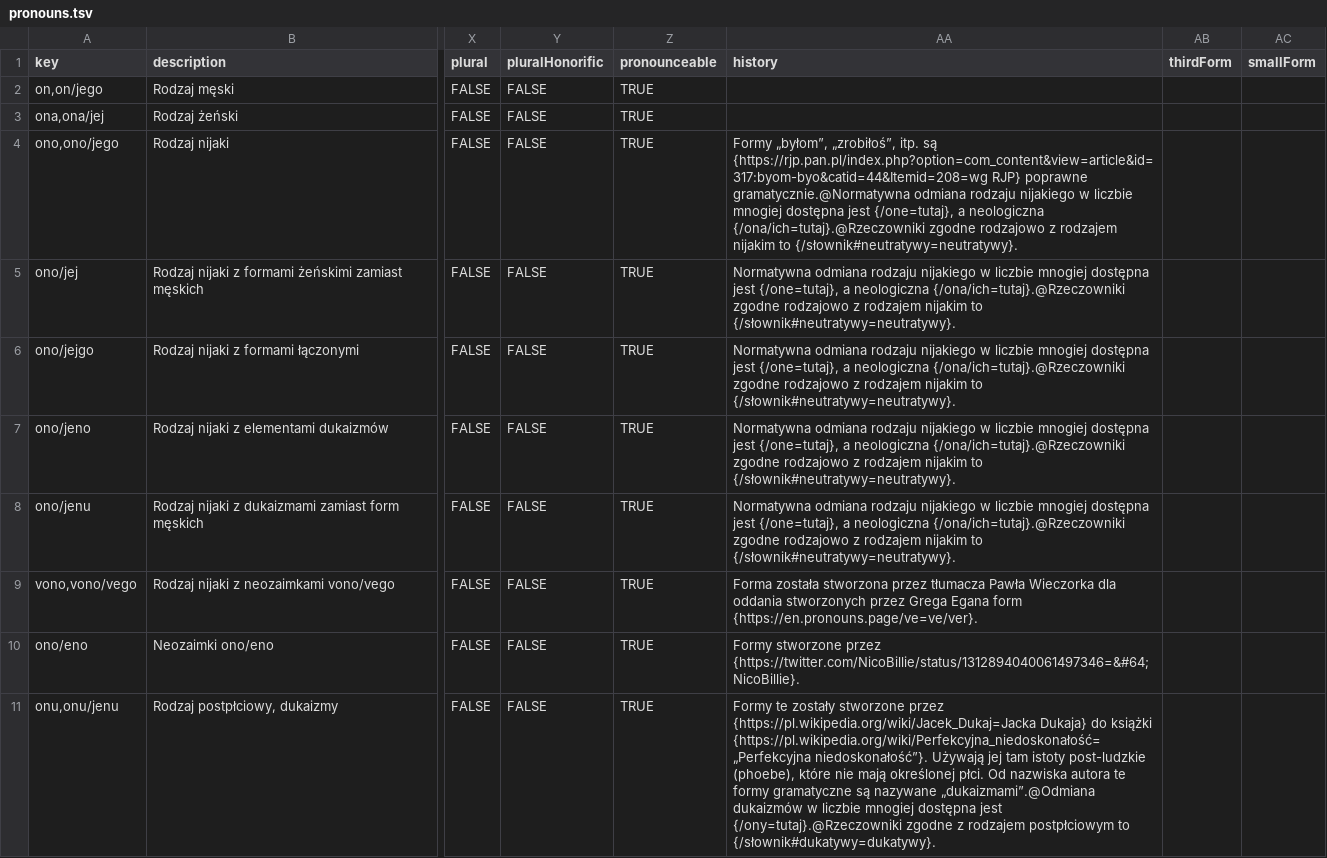
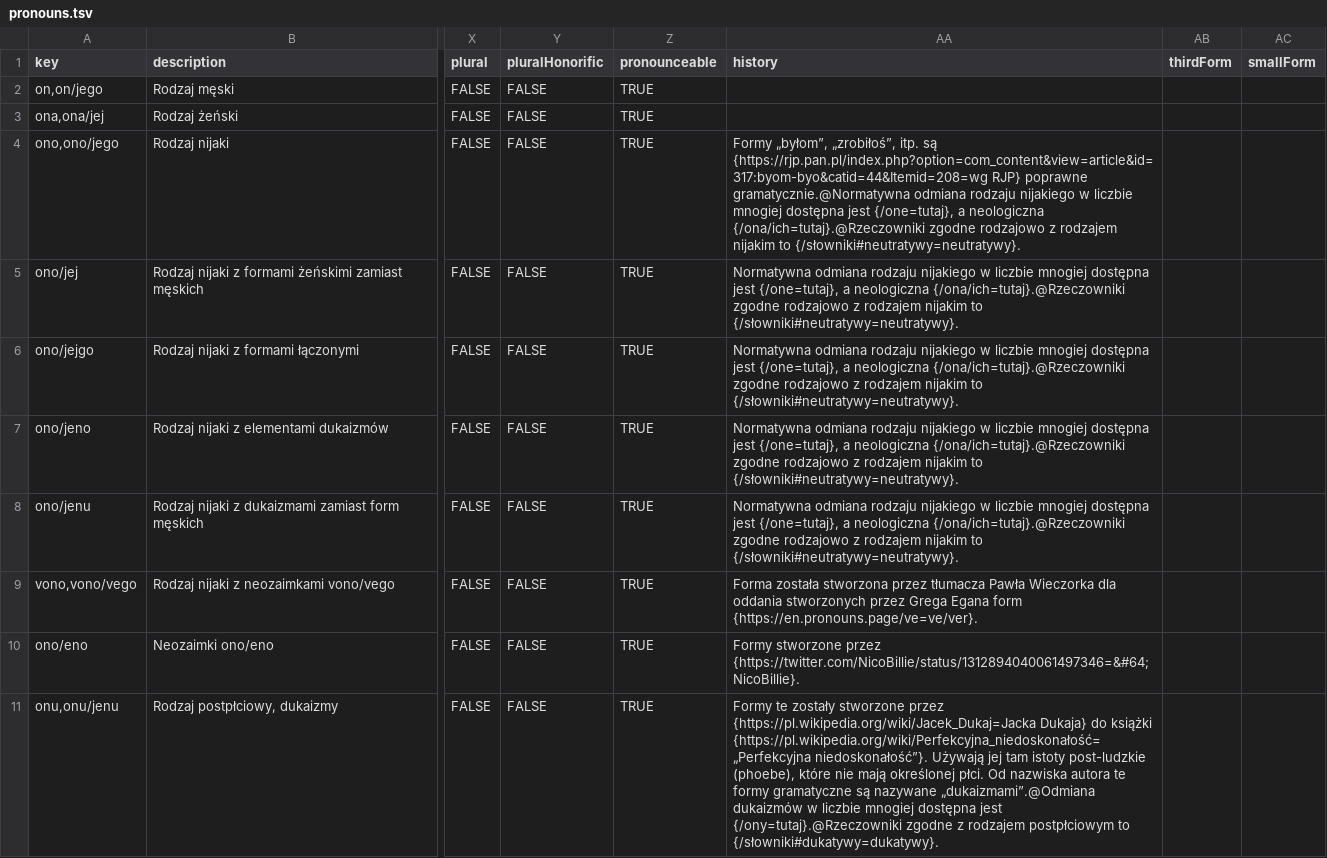
Before and after one commit to zlomenina/zajmena, a TSV file: locale/pl/pronouns/pronouns.tsv, drawn as a sheet; only a part is shown, gaps mark what is left out; the diff covers the shown part only; the diff names each change by its address in the sheet, - before the commit and + after, or states it on an @@ line.

Commit message:
[pl] fix links to /słowniki

```diff
--- a/locale/pl/pronouns/pronouns.tsv
+++ b/locale/pl/pronouns/pronouns.tsv
-AA4 (history): …nijakim to {/słownik#neutratywy=neutratywy}.
+AA4 (history): …nijakim to {/słowniki#neutratywy=neutratywy}.
-AA5:AA8 (history): …nijakim to {/słownik#neutratywy=neutratywy}.
+AA5:AA8 (history): …nijakim to {/słowniki#neutratywy=neutratywy}.
-AA11 (history): …postpłciowym to {/słownik#dukatywy=dukatywy}.
+AA11 (history): …postpłciowym to {/słowniki#dukatywy=dukatywy}.
```
Also changed, not shown: 3 edited cells elsewhere in this file, 2 other files.
